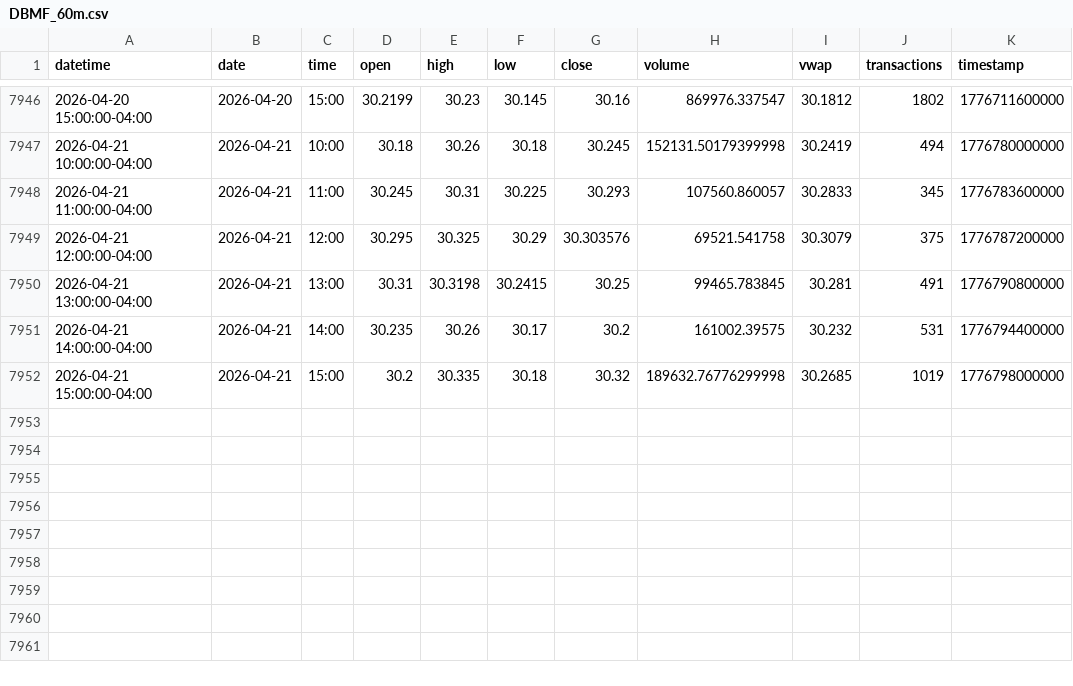
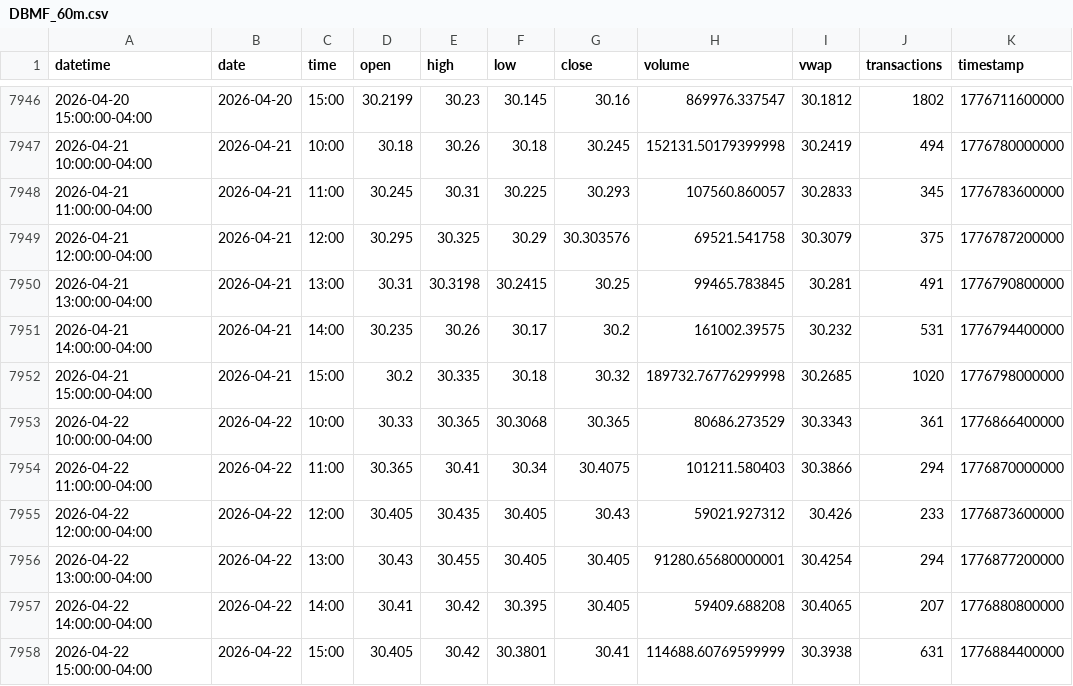
Before and after one commit to mjo156-ship-it/Market-Signals, a CSV file: data/polygon/DBMF_60m.csv, drawn as a sheet; only a part is shown, gaps mark what is left out.

```diff
--- a/data/polygon/DBMF_60m.csv
+++ b/data/polygon/DBMF_60m.csv
@@ -7951,2 +7951,8 @@ datetime,date,time,open,high,low,close,volume,vwap,transactions,timestamp
 2026-04-21 14:00:00-04:00,2026-04-21,14:00,30.235,30.26,30.17,30.2,161002.39575,30.232,531,1776794400000
-2026-04-21 15:00:00-04:00,2026-04-21,15:00,30.2,30.335,30.18,30.32,189632.76776299998,30.2685,1019,1776798000000
+2026-04-21 15:00:00-04:00,2026-04-21,15:00,30.2,30.335,30.18,30.32,189732.76776299998,30.2685,1020,1776798000000
+2026-04-22 10:00:00-04:00,2026-04-22,10:00,30.33,30.365,30.3068,30.365,80686.273529,30.3343,361,1776866400000
+2026-04-22 11:00:00-04:00,2026-04-22,11:00,30.365,30.41,30.34,30.4075,101211.580403,30.3866,294,1776870000000
+2026-04-22 12:00:00-04:00,2026-04-22,12:00,30.405,30.435,30.405,30.43,59021.927312,30.426,233,1776873600000
+2026-04-22 13:00:00-04:00,2026-04-22,13:00,30.43,30.455,30.405,30.405,91280.65680000001,30.4254,294,1776877200000
+2026-04-22 14:00:00-04:00,2026-04-22,14:00,30.41,30.42,30.395,30.405,59409.688208,30.4065,207,1776880800000
+2026-04-22 15:00:00-04:00,2026-04-22,15:00,30.405,30.42,30.3801,30.41,114688.60769599999,30.3938,631,1776884400000
```
Also changed, not shown: data/polygon/BTCUSD_60m.csv, data/polygon/CTA_60m.csv, 34 other files.
